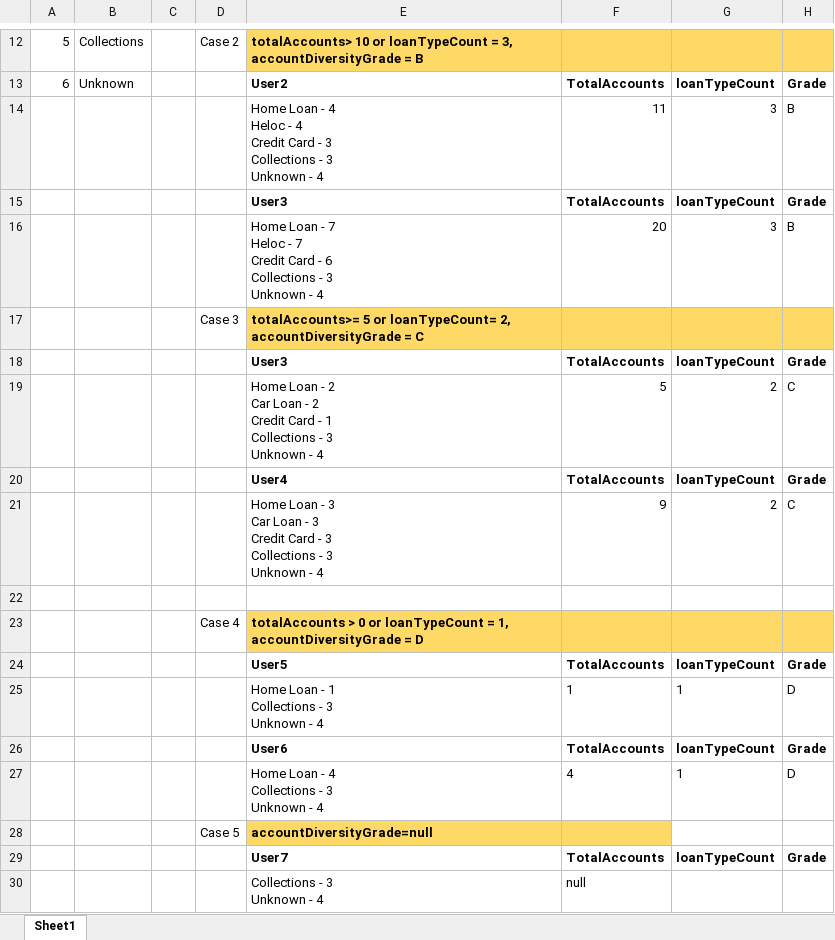
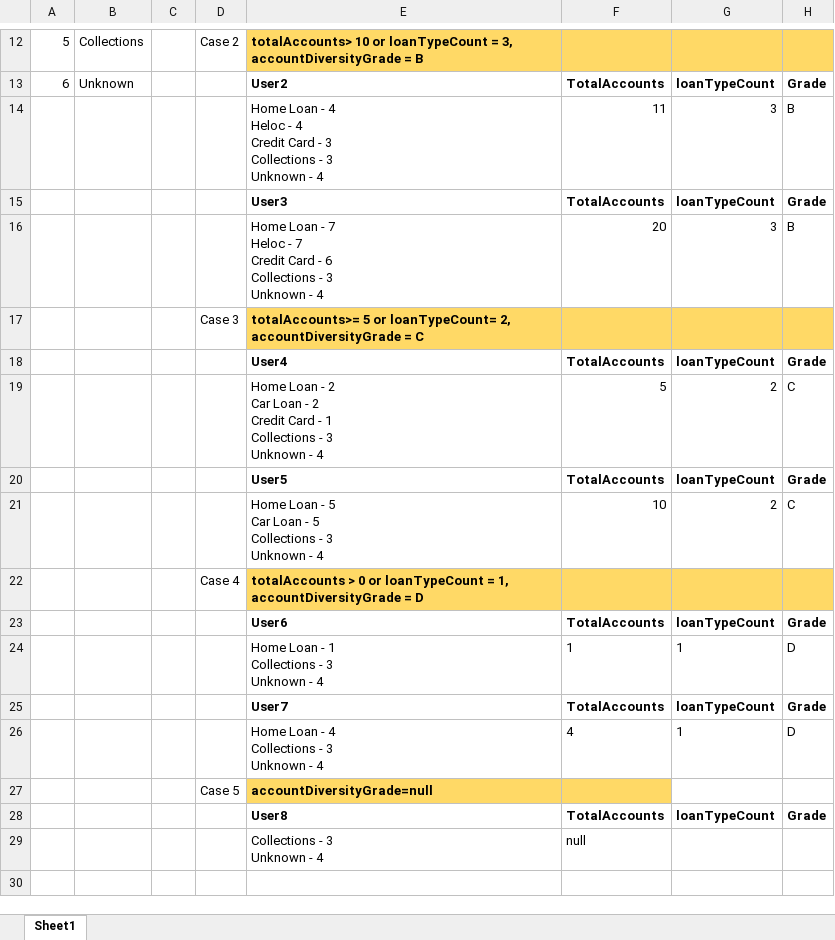
Before and after one commit to samirqa/Selenium-Projects, an Excel workbook: WalletHub_2/Wallet_Manual_QA_Test_2.xlsx, sheet Sheet1, drawn as a sheet; only a part is shown, gaps mark what is left out; values as stored, in another font and other column widths than the file's, no borders; removed rows and columns are numbered as before the commit, all else as after; ↵ is a line break in a cell; the diff names each change by its address in the sheet, - before the commit and + after, or states it on an @@ line.

Commit message:
Updated

```diff
--- a/WalletHub_2/Wallet_Manual_QA_Test_2.xlsx (sheet Sheet1)
+++ b/WalletHub_2/Wallet_Manual_QA_Test_2.xlsx (sheet Sheet1)
-row 18:  |  |  |  | User3 | TotalAccounts | loanTypeCount | Grade
@@ row 20 moved to row 18: User4 @@
@@ row 24 moved to row 20: User5 @@
-E21: …Loan - 3 ↵ Car Loan - 3 ↵ Credit Card - 3 ↵ Collections -…
+E21: …Loan - 5 ↵ Car Loan - 5 ↵ Collections -…
-F21: 9
+F21: 10
-row 22: (empty)
@@ row 26 moved to row 23: User6 @@
+row 25:  |  |  |  | User7 | TotalAccounts | loanTypeCount | Grade
-E28: User7
+E28: User8
```
